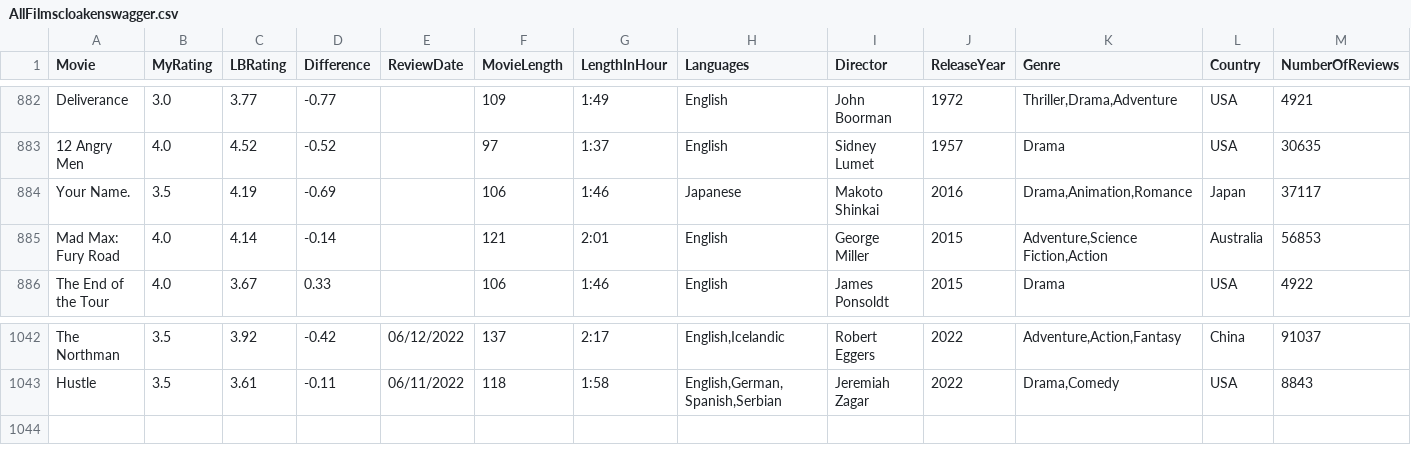
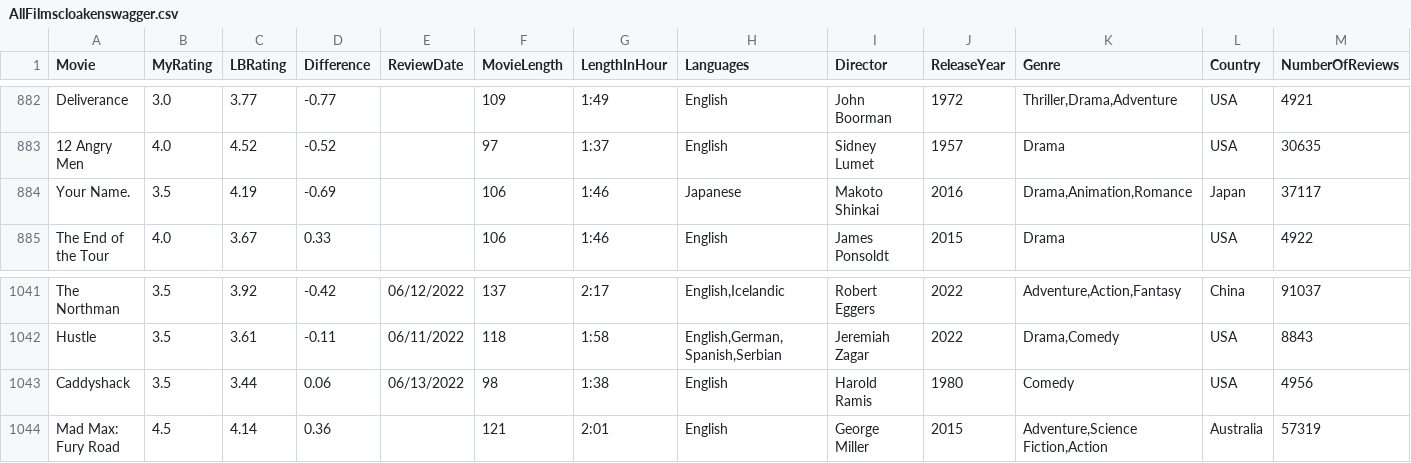
Before and after one commit to LouieR3/LetterboxdApp, a CSV file: AllFilmscloakenswagger.csv, drawn as a sheet; only a part is shown, gaps mark what is left out; removed rows and columns are numbered as before the commit, all else as after; rows hold the shown columns only; the diff names each change by its address in the sheet, - before the commit and + after, or states it on an @@ line.

```diff
--- a/AllFilmscloakenswagger.csv
+++ b/AllFilmscloakenswagger.csv
-row 885: Mad Max: Fury Road | 4.0 | 4.14 | -0.14 |  | 121 | 2:01 | English | George Miller | 2015 | Adventure,Science Fiction,Action | Australia | 56853
+row 1043: Caddyshack | 3.5 | 3.44 | 0.06 | 06/13/2022 | 98 | 1:38 | English | Harold Ramis | 1980 | Comedy | USA | 4956
+row 1044: Mad Max: Fury Road | 4.5 | 4.14 | 0.36 |  | 121 | 2:01 | English | George Miller | 2015 | Adventure,Science Fiction,Action | Australia | 57319
```
Also changed, not shown: AllFilmsgoldfishbrain.csv.
